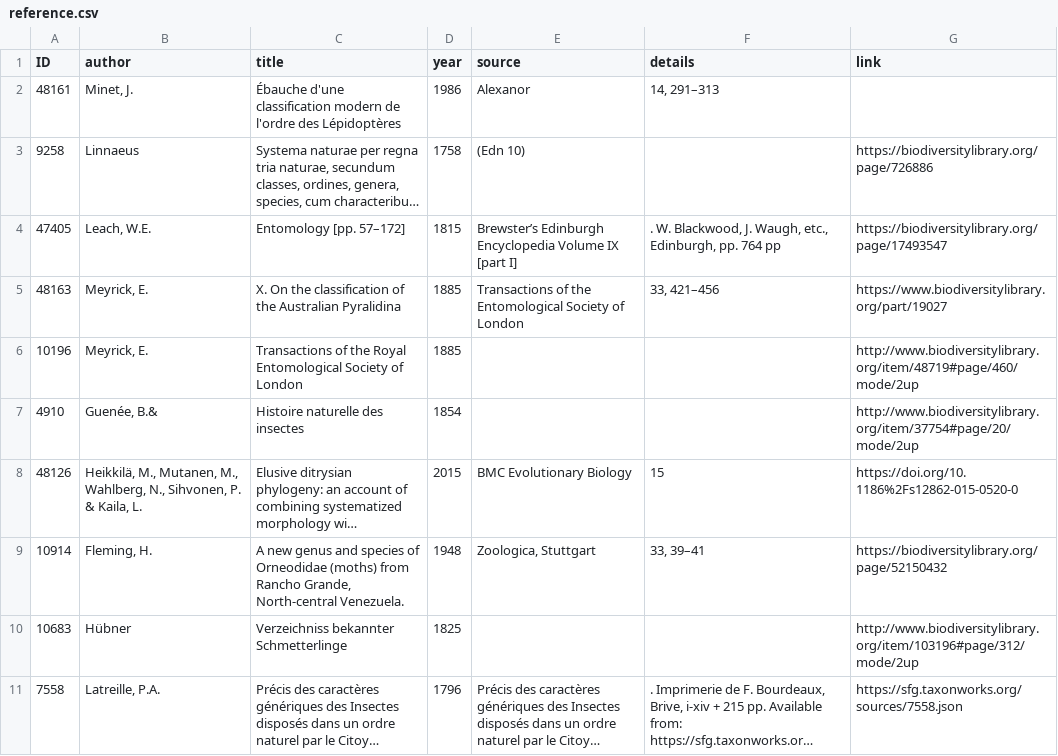
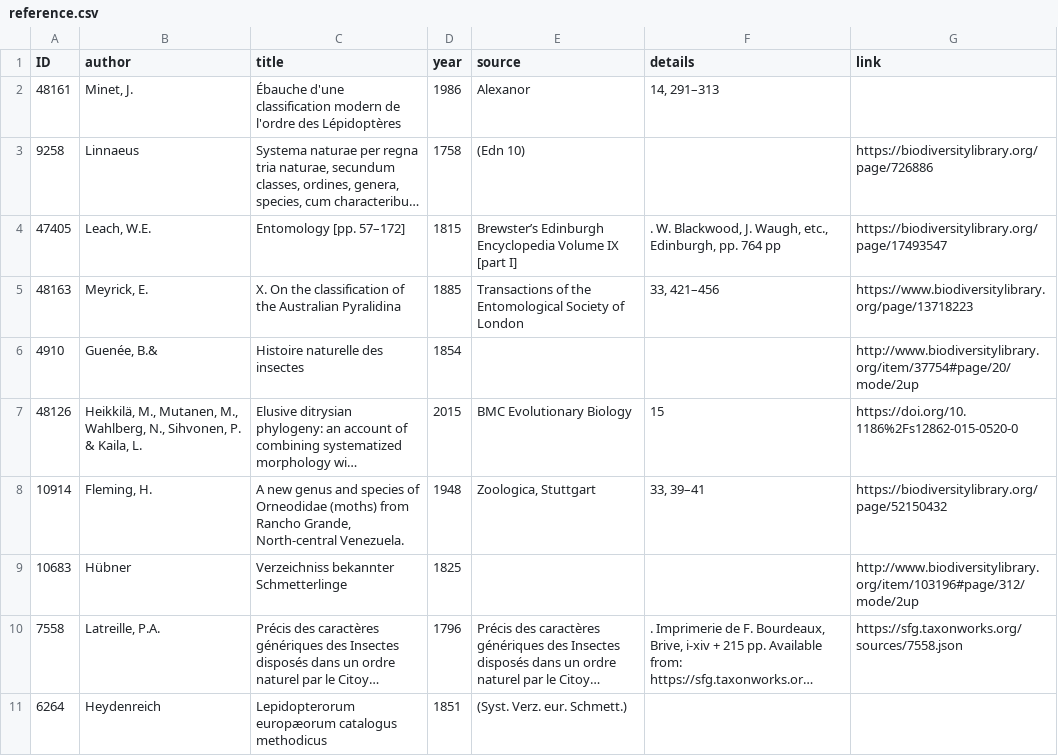
Before and after one commit to dhobern/alucitoidea, a CSV file: coldp/data/reference.csv, drawn as a sheet; only a part is shown; the shorter side is filled out with more unchanged rows; long unchanged cells end in ….

```diff
--- a/coldp/data/reference.csv
+++ b/coldp/data/reference.csv
@@ -4,4 +4,3 @@ ID,author,title,year,source,details,link
 47405,"Leach, W.E.",Entomology [pp. 57–172],1815,Brewster’s Edinburgh Encyclopedia Volume IX [part I],". W. Blackwood, J. Waugh, etc., Edinburgh, pp. 764 pp",https://biodiversitylibrary.org/page/17493547
-48163,"Meyrick, E.",X. On the classification of the Australian Pyralidina,1885,Transactions of the Entomological Society of London,"33, 421–456",https://www.biodiversitylibrary.org/part/19027
-10196,"Meyrick, E.",Transactions of the Royal Entomological Society of London,1885,,,http://www.biodiversitylibrary.org/item/48719#page/460/mode/2up
+48163,"Meyrick, E.",X. On the classification of the Australian Pyralidina,1885,Transactions of the Entomological Society of London,"33, 421–456",https://www.biodiversitylibrary.org/page/13718223
 4910,"Guenée, B.&",Histoire naturelle des insectes,1854,,,http://www.biodiversitylibrary.org/item/37754#page/20/mode/2up
```
Also changed, not shown: coldp/data/name.csv, coldp/data/namereference.csv.
